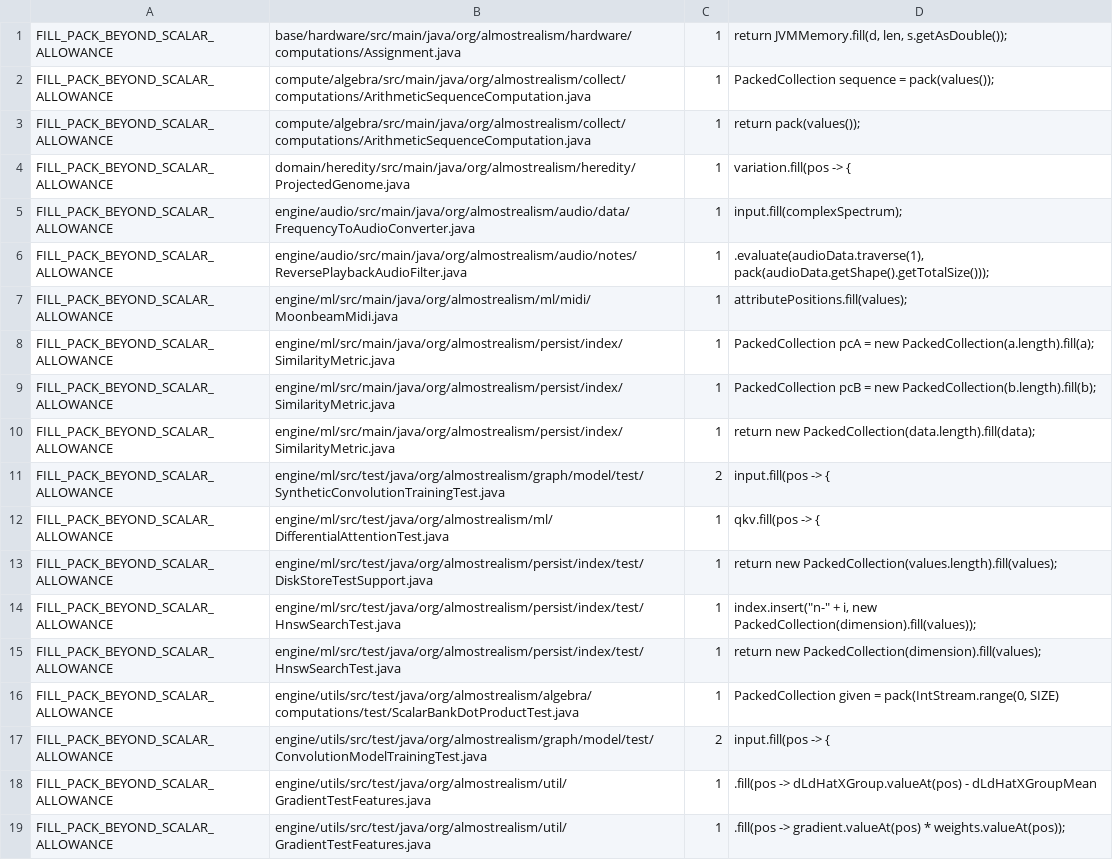
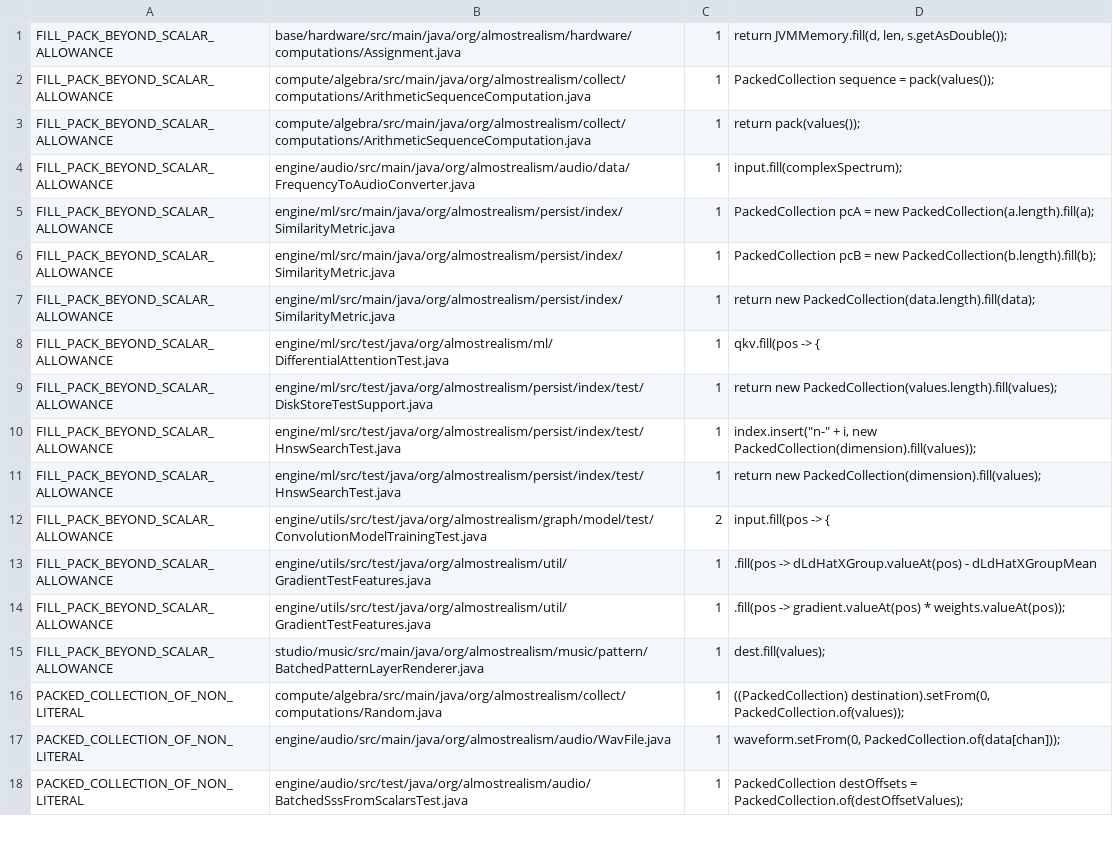
Before and after one commit to almostrealism/common, a TSV file: engine/utils/src/main/resources/org/almostrealism/util/setmem-violation-baseline.tsv, drawn as a sheet; only a part is shown; the shorter side is filled out with more unchanged rows; the diff covers the shown part only; the diff names each change by its address in the sheet, - before the commit and + after, or states it on an @@ line.

Commit message:
Mutation, positions, and an expectation that were assembled on the host
Genome variation took a supplier of doubles and called it once per parameter
inside a fill, which made the whole mutation a host loop. The supplier is a
producer of deltas, and what remains is the selection it always described: a
draw against the rate chooses between the original parameter and the perturbed
one, and the perturbed one is bounded by the permitted range. It writes through
the assignment form, since main code may not evaluate. The one caller wanted a
Gaussian scaled by an intensity, which is the normal producer with that standard
deviation. The method had no test at all, so a rewrite of it would have gone in
unobserved; there is one now, pinning the rate to each extreme so the outcome
does not depend on the draw, and choosing deltas that overshoot both bounds so
the clamped values are exact.

A compound MIDI token can pack itself. Setting the per-attribute positions from
one is a single transfer rather than a staged array, and the positions for a
special token, which occupies no place in the attribute space, are held once
rather than allocated per step.

The reverse playback filter passed a length that it computed inline; a computed
scalar reaches a pack by way of a local, so it does. The modulator read its
result back to the host, copied the leading part of each channel into a new
array, and shipped it; each channel truncated to the same length is a range of
the leading columns, so it is that instead. A delay test described two ramps
with loops over the sample index; the second gives each channel its own
thousands band, which is the row index scaled and the column index added.

A dot product test computed its own expectation by reading the window back a
number at a time. Deriving it from the rule the window is built by keeps the
expectation independent of the computation under test, which reading the buffer
did not.

Twelve baseline rows retire. Five of them named code that earlier work had
already converted: the baseline permits rather than requires, so a row whose
line no longer exists is never noticed.

```diff
--- a/engine/utils/src/main/resources/org/almostrealism/util/setmem-violation-baseline.tsv
+++ b/engine/utils/src/main/resources/org/almostrealism/util/setmem-violation-baseline.tsv
-row 4: FILL_PACK_BEYOND_SCALAR_ALLOWANCE | domain/heredity/src/main/java/org/almostrealism/heredity/ProjectedGenome.java | 1 | variation.fill(pos -> {
-row 6: FILL_PACK_BEYOND_SCALAR_ALLOWANCE | engine/audio/src/main/java/org/almostrealism/audio/notes/ReversePlaybackAudioFilter.java | 1 | .evaluate(audioData.traverse(1), pack(audioData.getShape().getTotalSize()));
-row 7: FILL_PACK_BEYOND_SCALAR_ALLOWANCE | engine/ml/src/main/java/org/almostrealism/ml/midi/MoonbeamMidi.java | 1 | attributePositions.fill(values);
-row 11: FILL_PACK_BEYOND_SCALAR_ALLOWANCE | engine/ml/src/test/java/org/almostrealism/graph/model/test/SyntheticConvolutionTrainingTest.java | 2 | input.fill(pos -> {
-row 16: FILL_PACK_BEYOND_SCALAR_ALLOWANCE | engine/utils/src/test/java/org/almostrealism/algebra/computations/test/ScalarBankDotProductTest.java | 1 | PackedCollection given = pack(IntStream.range(0, SIZE)
```
Also changed, not shown: 7 removed rows elsewhere in this file, 10 other files.
